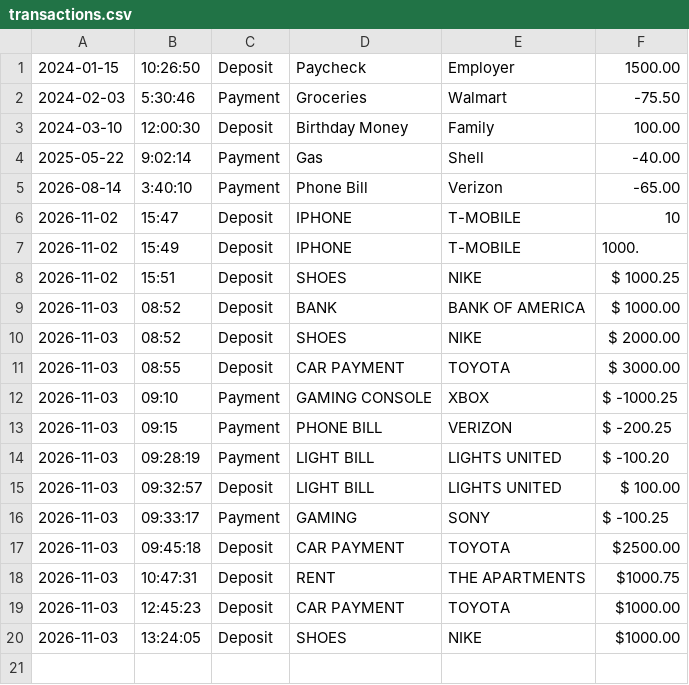
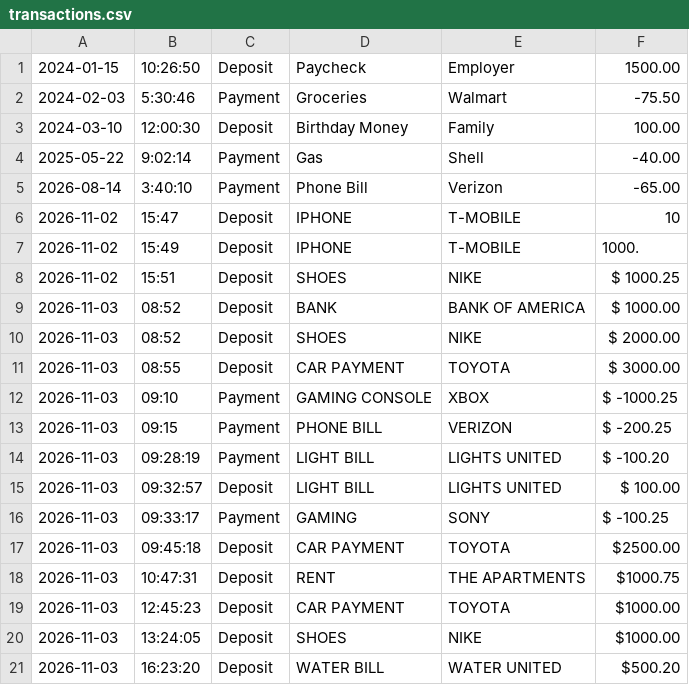
Before and after one commit to TevynStevenson/Accounting-Ledger, a CSV file: transactions.csv, drawn as a sheet.

```diff
--- a/transactions.csv
+++ b/transactions.csv
@@ -20 +20,2 @@
 2026-11-03 | 13:24:05 | Deposit | SHOES | NIKE | $1000.00
+2026-11-03 | 16:23:20 | Deposit | WATER BILL | WATER UNITED | $500.20
```
Also changed, not shown: 1 other file.
